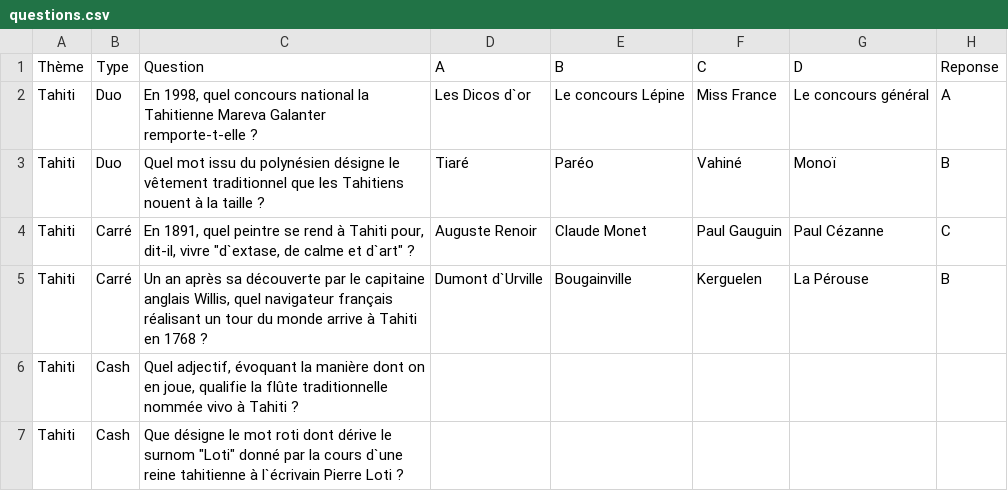
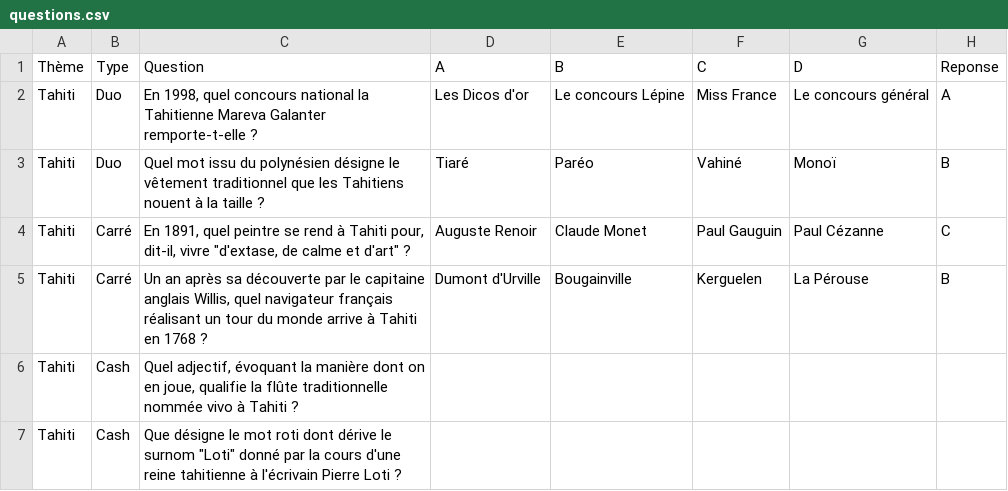
Before and after one commit to 0x-Saegor/jeuJourneeNoel, a CSV file: questions.csv, drawn as a sheet.

```diff
--- a/questions.csv
+++ b/questions.csv
@@ -1,7 +1,7 @@
 Thème;Type;Question;A;B;C;D;Reponse
-Tahiti;Duo;En 1998, quel concours national la Tahitienne Mareva Galanter remporte-t-elle ?;Les Dicos d`or;Le concours Lépine;Miss France;Le concours général;A
+Tahiti;Duo;En 1998, quel concours national la Tahitienne Mareva Galanter remporte-t-elle ?;Les Dicos d'or;Le concours Lépine;Miss France;Le concours général;A
 Tahiti;Duo;Quel mot issu du polynésien désigne le vêtement traditionnel que les Tahitiens nouent à la taille ? ;Tiaré;Paréo;Vahiné;Monoï;B
-Tahiti;Carré;"En 1891, quel peintre se rend à Tahiti pour, dit-il, vivre ""d`extase, de calme et d`art"" ?";Auguste Renoir;Claude Monet;Paul Gauguin;Paul Cézanne;C
-Tahiti;Carré;Un an après sa découverte par le capitaine anglais Willis, quel navigateur français réalisant un tour du monde arrive à Tahiti en 1768 ?;Dumont d`Urville;Bougainville;Kerguelen;La Pérouse;B
+Tahiti;Carré;"En 1891, quel peintre se rend à Tahiti pour, dit-il, vivre ""d'extase, de calme et d'art"" ?";Auguste Renoir;Claude Monet;Paul Gauguin;Paul Cézanne;C
+Tahiti;Carré;Un an après sa découverte par le capitaine anglais Willis, quel navigateur français réalisant un tour du monde arrive à Tahiti en 1768 ?;Dumont d'Urville;Bougainville;Kerguelen;La Pérouse;B
 Tahiti;Cash;Quel adjectif, évoquant la manière dont on en joue, qualifie la flûte traditionnelle nommée vivo à Tahiti ?;;;;;
-Tahiti;Cash;"Que désigne le mot roti dont dérive le surnom ""Loti"" donné par la cours d`une reine tahitienne à l`écrivain Pierre Loti ?";;;;;
+Tahiti;Cash;"Que désigne le mot roti dont dérive le surnom ""Loti"" donné par la cours d'une reine tahitienne à l'écrivain Pierre Loti ?";;;;;
```
Also changed, not shown: 1 other file.
